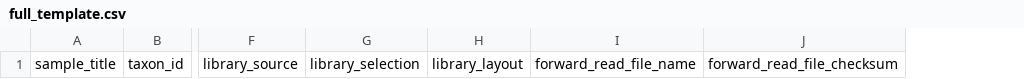
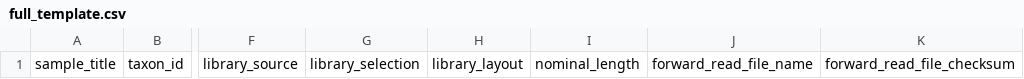
Before and after one commit to gfbio/molecular-submission-templates, a CSV file: full_template.csv, drawn as a sheet; only a part is shown, gaps mark what is left out; the diff names each change by its address in the sheet, - before the commit and + after, or states it on an @@ line.

Commit message:
added nominal_length to both templates

```diff
--- a/full_template.csv
+++ b/full_template.csv
+column I, row 1: nominal_length
```
Also changed, not shown: sample_template.csv.
